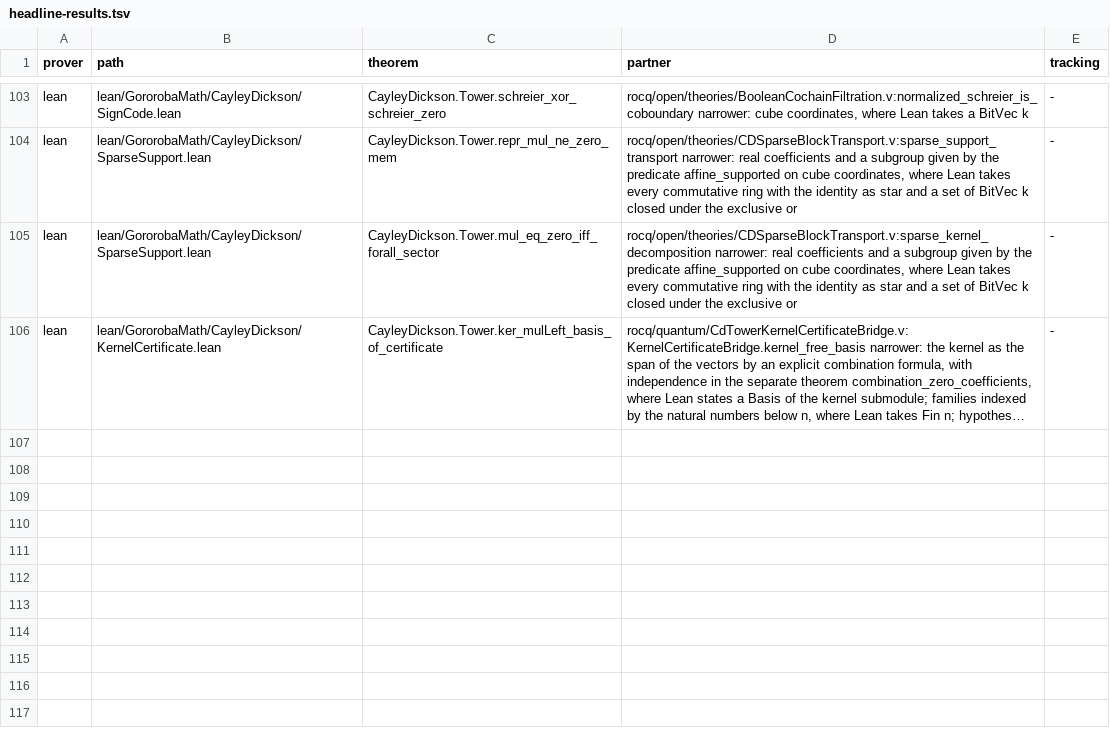
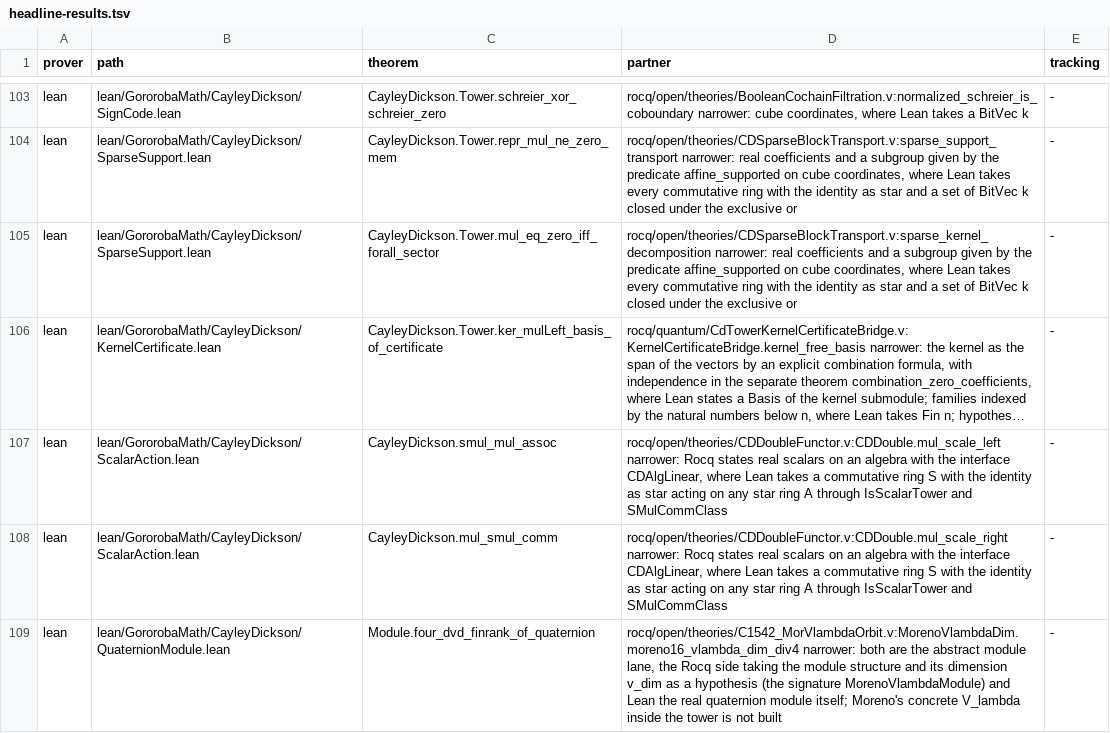
Before and after one commit to Oichkatzelesfrettschen/gororoba-math, a TSV file: ci/headline-results.tsv, drawn as a sheet; only a part is shown, gaps mark what is left out; long unchanged cells end in …; the diff names each change by its address in the sheet, - before the commit and + after, or states it on an @@ line.

Commit message:
headline: scalar-action and quaternion-module rows
The double's scalar laws and the quaternion-module dimension theorem gain headline rows, challenge modules and the open-tree Rocq originals as partners with their narrowing.

```diff
--- a/ci/headline-results.tsv
+++ b/ci/headline-results.tsv
+row 107: lean | lean/GororobaMath/CayleyDickson/ScalarAction.lean | CayleyDickson.smul_mul_assoc | rocq/open/theories/CDDoubleFunctor.v:CDDouble.mul_scale_left narrower: Rocq states real scalars on an algebra with the interface CDAlgLinear, where Lean takes a commutative ring S with the identity as star acting on any star ring A through IsScalarTower and SMulCommClass | -
+row 108: lean | lean/GororobaMath/CayleyDickson/ScalarAction.lean | CayleyDickson.mul_smul_comm | rocq/open/theories/CDDoubleFunctor.v:CDDouble.mul_scale_right narrower: Rocq states real scalars on an algebra with the interface CDAlgLinear, where Lean takes a commutative ring S with the identity as star acting on any star ring A through IsScalarTower and SMulCommClass | -
+row 109: lean | lean/GororobaMath/CayleyDickson/QuaternionModule.lean | Module.four_dvd_finrank_of_quaternion | rocq/open/theories/C1542_MorVlambdaOrbit.v:MorenoVlambdaDim.moreno16_vlambda_dim_div4 narrower: both are the abstract module lane, the Rocq side taking the module structure and its dimension v_dim as a hypothesis (the signature MorenoVlambdaModule) and Lean the real quaternion module itself; Moreno's concrete V_lambda inside the tower is not built | -
```
Also changed, not shown: 6 other files.
